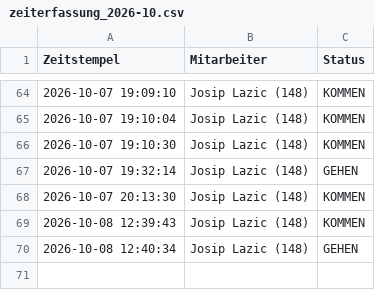
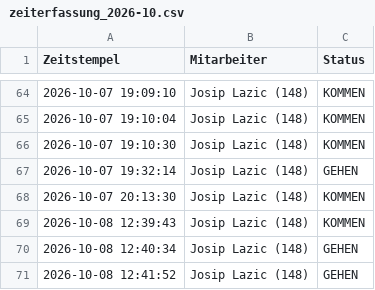
Before and after one commit to nasty007/Zeiterfassung, a CSV file: zeiterfassung_2026-10.csv, drawn as a sheet; only a part is shown, gaps mark what is left out; the diff names each change by its address in the sheet, - before the commit and + after, or states it on an @@ line.

Commit message:
NFC Buchung Sync (zeiterfassung_2026-10.csv)

```diff
--- a/zeiterfassung_2026-10.csv
+++ b/zeiterfassung_2026-10.csv
+row 71: 2026-10-08 12:41:52 | Josip Lazic (148) | GEHEN
```
